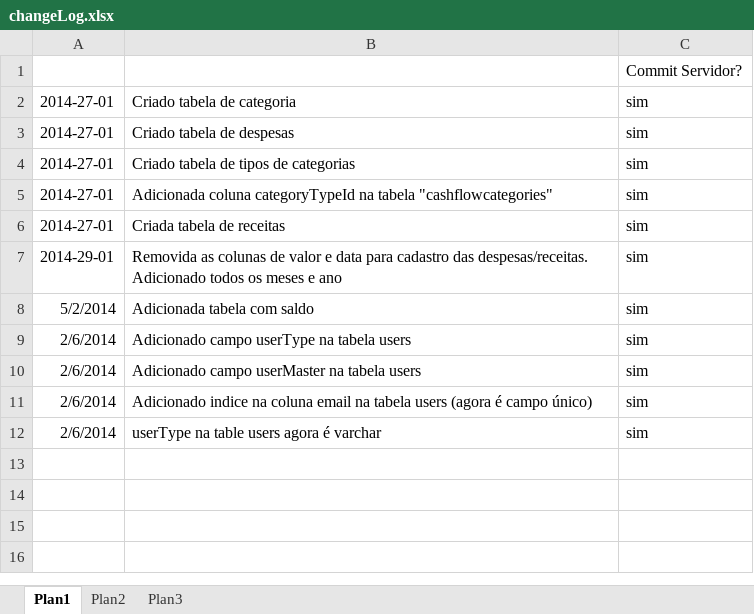
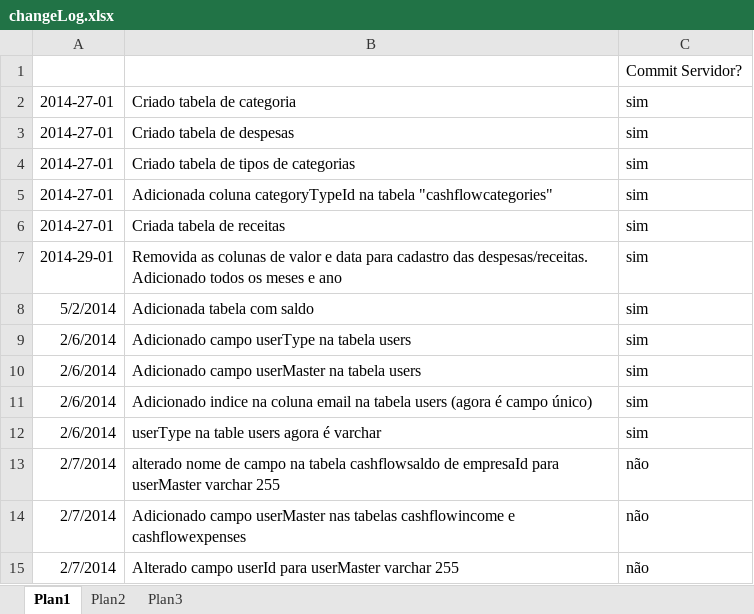
Before and after one commit to luishenriqueabeno/BManager, an Excel workbook: changeLog.xlsx, sheet Plan1, drawn as a sheet; values as stored, in another font and other column widths than the file's, no borders; the diff names each change by its address in the sheet, - before the commit and + after, or states it on an @@ line.

```diff
--- a/changeLog.xlsx (sheet Plan1)
+++ b/changeLog.xlsx (sheet Plan1)
+row 13: 2/7/2014 | alterado nome de campo na tabela cashflowsaldo de empresaId para userMaster varchar 255 | não
+row 14: 2/7/2014 | Adicionado campo userMaster nas tabelas cashflowincome e cashflowexpenses | não
+row 15: 2/7/2014 | Alterado campo userId para userMaster varchar 255 | não
```
Also changed, not shown: 13 other files.
